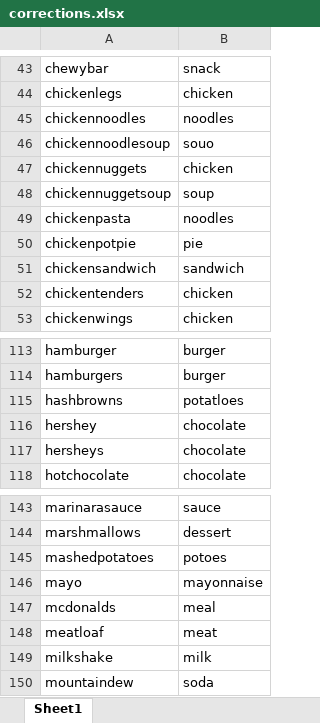
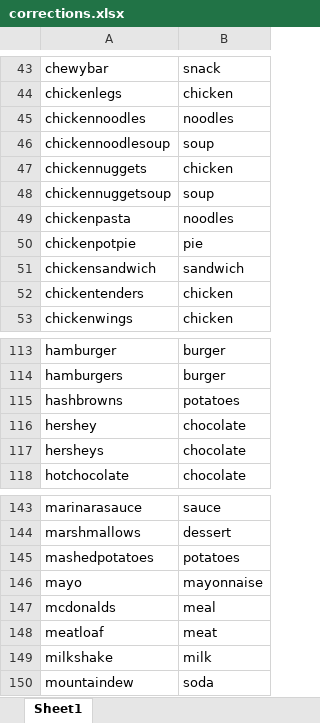
Before and after one commit to thelexiconlab/cochlear-full, an Excel workbook: forager-cochlear/data/lexical_data/foods/corrections.xlsx, sheet Sheet1, drawn as a sheet; only a part is shown, gaps mark what is left out; values as stored, in another font and other column widths than the file's, no borders; the diff names each change by its address in the sheet, - before the commit and + after, or states it on an @@ line.

Commit message:
corrected typos in corrections file

```diff
--- a/forager-cochlear/data/lexical_data/foods/corrections.xlsx (sheet Sheet1)
+++ b/forager-cochlear/data/lexical_data/foods/corrections.xlsx (sheet Sheet1)
-B46: souo
+B46: soup
-B115: potatloes
+B115: potatoes
-B145: potoes
+B145: potatoes
```
